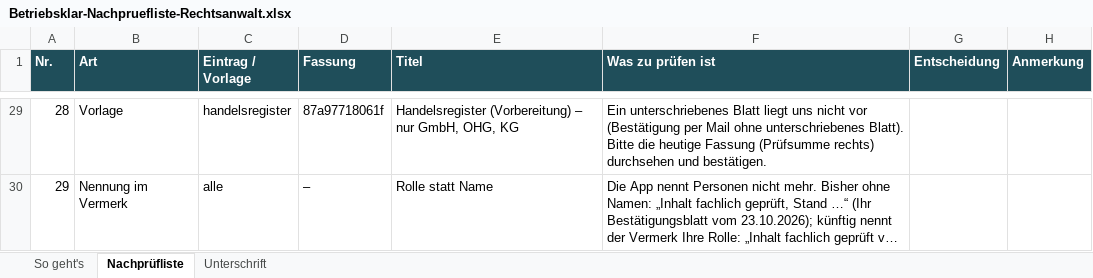
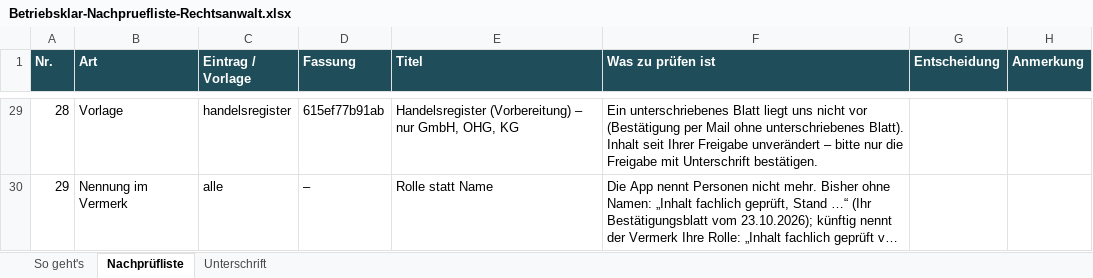
Before and after one commit to lennardarthur-ship-it/amtlos, an Excel workbook: docs/freigabe-katalog/versand-2026-10-25-nachpruefung/recht/Betriebsklar-Nachpruefliste-Rechtsanwalt.xlsx, sheet Nachprüfliste, drawn as a sheet; only a part is shown, gaps mark what is left out; long unchanged cells end in …; values as stored, in another font and other column widths than the file's, no borders; the diff covers the shown part only; the diff names each change by its address in the sheet, - before the commit and + after, or states it on an @@ line.

```diff
--- a/docs/freigabe-katalog/versand-2026-10-25-nachpruefung/recht/Betriebsklar-Nachpruefliste-Rechtsanwalt.xlsx (sheet Nachprüfliste)
+++ b/docs/freigabe-katalog/versand-2026-10-25-nachpruefung/recht/Betriebsklar-Nachpruefliste-Rechtsanwalt.xlsx (sheet Nachprüfliste)
-D29 (Fassung): 87a97718061f
+D29 (Fassung): 615ef77b91ab
-F29 (Was zu prüfen ist): …unterschriebenes Blatt). Bitte die heutige Fassung (Prüfsumme rechts) durchsehen und bestätigen.
+F29 (Was zu prüfen ist): …unterschriebenes Blatt). Inhalt seit Ihrer Freigabe unverändert – bitte nur die Freigabe mit Unterschrift bestätigen.
```
Also changed, not shown: 32 edited cells elsewhere in this sheet, sheet So geht's, docs/freigabe-katalog/versand-2026-10-25-nachpruefung/arbeitsschutz/Betriebsklar-Nachpruefliste-Sifa.xlsx, docs/freigabe-katalog/versand-2026-10-25-nachpruefung/hygiene/Betriebsklar-Nachpruefliste-Lebensmittelhygiene.xlsx, 28 other files.
